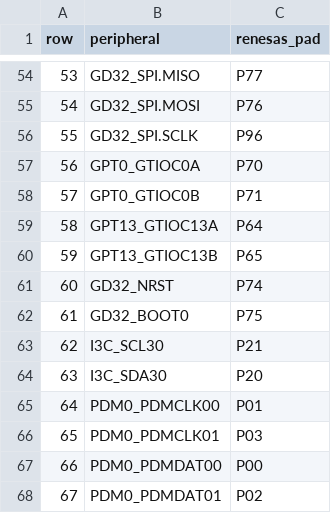
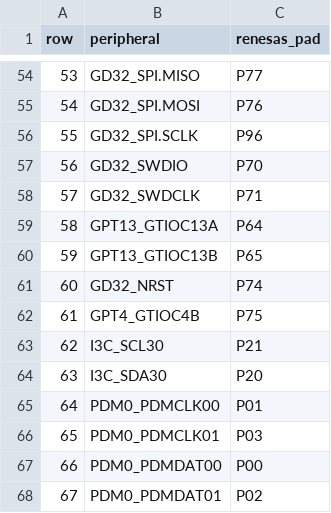
Before and after one commit to alplabai/alp-sdk, a CSV file: metadata/e1m_modules/v2n/renesas-peripheral-map.csv, drawn as a sheet; only a part is shown, gaps mark what is left out.

```diff
--- a/metadata/e1m_modules/v2n/renesas-peripheral-map.csv
+++ b/metadata/e1m_modules/v2n/renesas-peripheral-map.csv
@@ -56,4 +56,4 @@ row,peripheral,renesas_pad
 55,GD32_SPI.SCLK,P96
-56,GPT0_GTIOC0A,P70
-57,GPT0_GTIOC0B,P71
+56,GD32_SWDIO,P70
+57,GD32_SWDCLK,P71
 58,GPT13_GTIOC13A,P64
@@ -61,3 +61,3 @@ row,peripheral,renesas_pad
 60,GD32_NRST,P74
-61,GD32_BOOT0,P75
+61,GPT4_GTIOC4B,P75
 62,I3C_SCL30,P21
```
Also changed, not shown: metadata/e1m_modules/v2n/renesas-peripheral-map.tsv, 6 other files.
